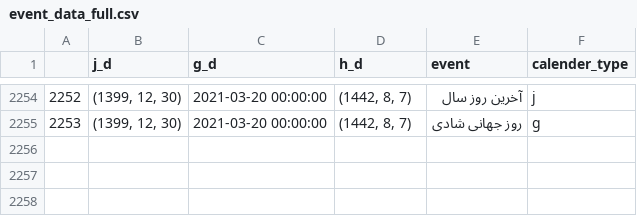
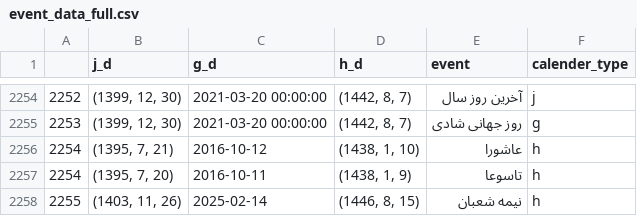
Before and after one commit to dpooria/aibot, a CSV file: database/event_data_full.csv, drawn as a sheet; only a part is shown, gaps mark what is left out.

```diff
--- a/database/event_data_full.csv
+++ b/database/event_data_full.csv
@@ -2255 +2255,4 @@
 2253,"(1399, 12, 30)",2021-03-20 00:00:00,"(1442, 8, 7)",روز جهانی شادی,g
+2254,"(1395, 7, 21)",2016-10-12,"(1438, 1, 10)",عاشورا,h
+2254,"(1395, 7, 20)",2016-10-11,"(1438, 1, 9)",تاسوعا,h
+2255,"(1403, 11, 26)",2025-02-14,"(1446, 8, 15)",نیمه شعبان,h
```
Also changed, not shown: 2 other files.
